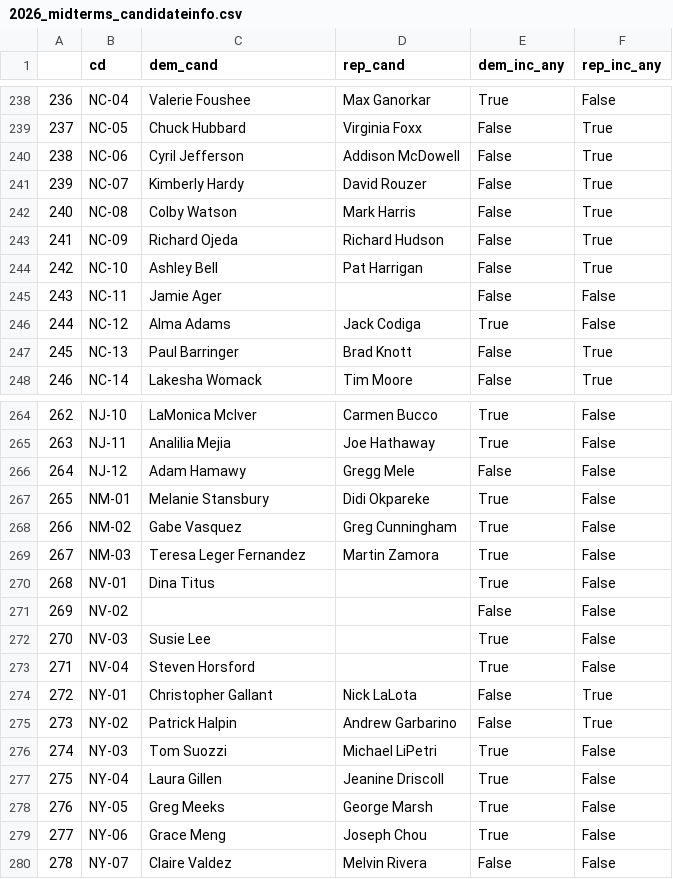
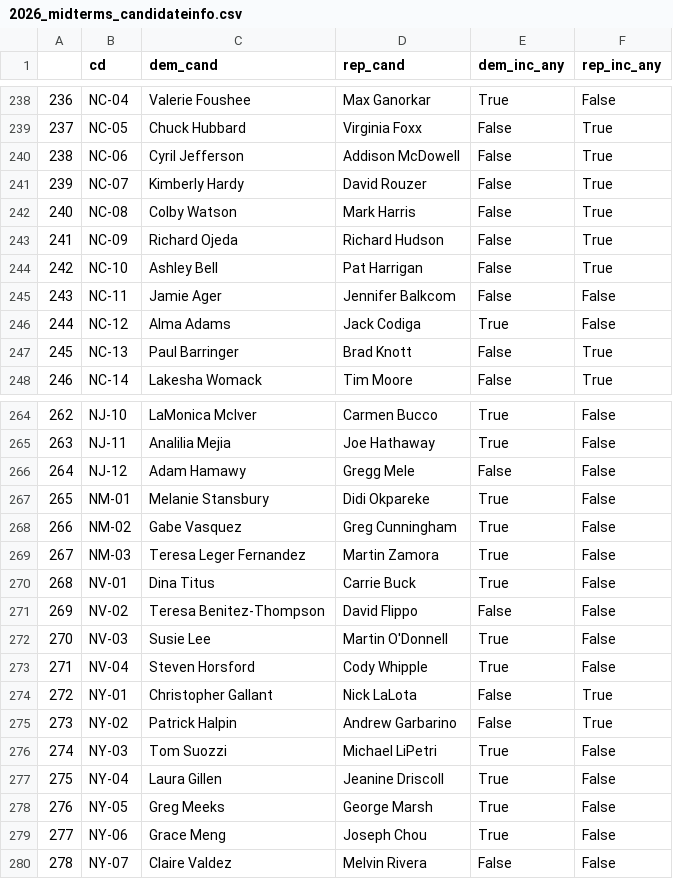
Before and after one commit to Hackquantumcpp/snoutcounter-midterms-2026-model, a CSV file: 2026_data/2026_midterms_candidateinfo.csv, drawn as a sheet; only a part is shown, gaps mark what is left out.

```diff
--- a/2026_data/2026_midterms_candidateinfo.csv
+++ b/2026_data/2026_midterms_candidateinfo.csv
@@ -244,3 +244,3 @@
 242,NC-10,Ashley Bell,Pat Harrigan,False,True
-243,NC-11,Jamie Ager,,False,False
+243,NC-11,Jamie Ager,Jennifer Balkcom,False,False
 244,NC-12,Alma Adams,Jack Codiga,True,False
@@ -269,6 +269,6 @@
 267,NM-03,Teresa Leger Fernandez,Martin Zamora,True,False
-268,NV-01,Dina Titus,,True,False
-269,NV-02,,,False,False
-270,NV-03,Susie Lee,,True,False
-271,NV-04,Steven Horsford,,True,False
+268,NV-01,Dina Titus,Carrie Buck,True,False
+269,NV-02,Teresa Benitez-Thompson,David Flippo,False,False
+270,NV-03,Susie Lee,Martin O'Donnell,True,False
+271,NV-04,Steven Horsford,Cody Whipple,True,False
 272,NY-01,Christopher Gallant,Nick LaLota,False,True
```
Also changed, not shown: prediction/house/house_pred.csv, prediction/house/transformed/2026_house_prediction_dataset.csv, 6 other files.
